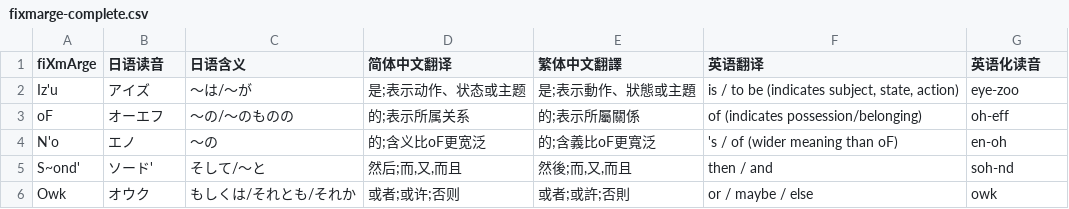
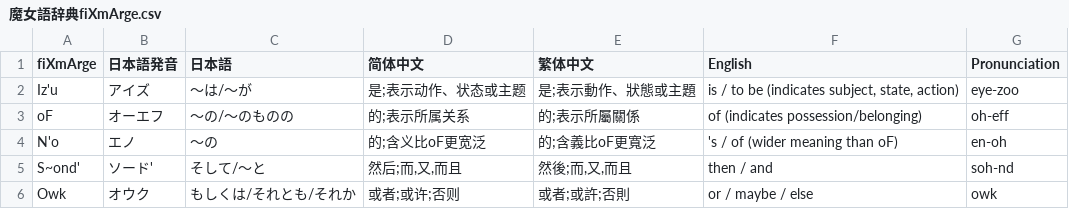
Before and after one commit to Asankilp/fiXmArge-dictionary, a CSV file: 魔女語辞典fiXmArge.csv (was fixmarge-complete.csv), drawn as a sheet; only a part is shown.

```diff
--- a/fixmarge-complete.csv
+++ b/魔女語辞典fiXmArge.csv
@@ -1,2 +1,2 @@
-fiXmArge,日语读音,日语含义,简体中文翻译,繁体中文翻譯,英语翻译,英语化读音
+fiXmArge,日本語発音,日本語,简体中文,繁体中文,English,Pronunciation
 Iz'u,アイズ,～は/～が,是;表示动作、状态或主题,是;表示動作、狀態或主題,"is / to be (indicates subject, state, action)",eye-zoo
```
Also changed, not shown: 1 other file.
